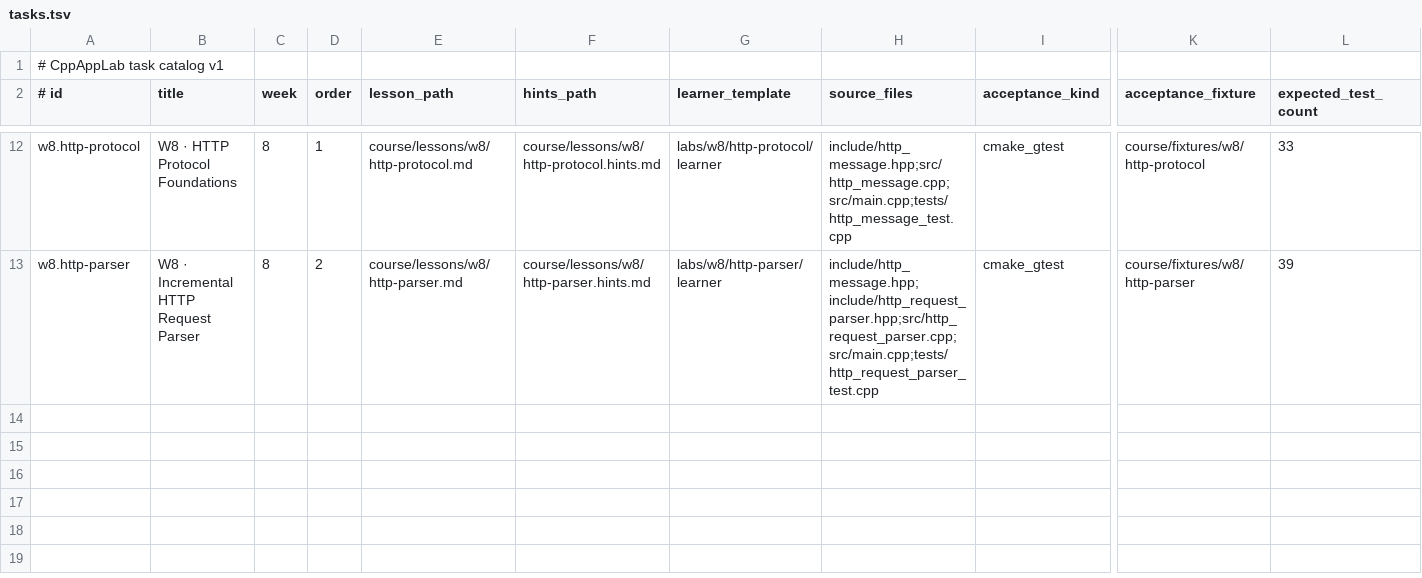
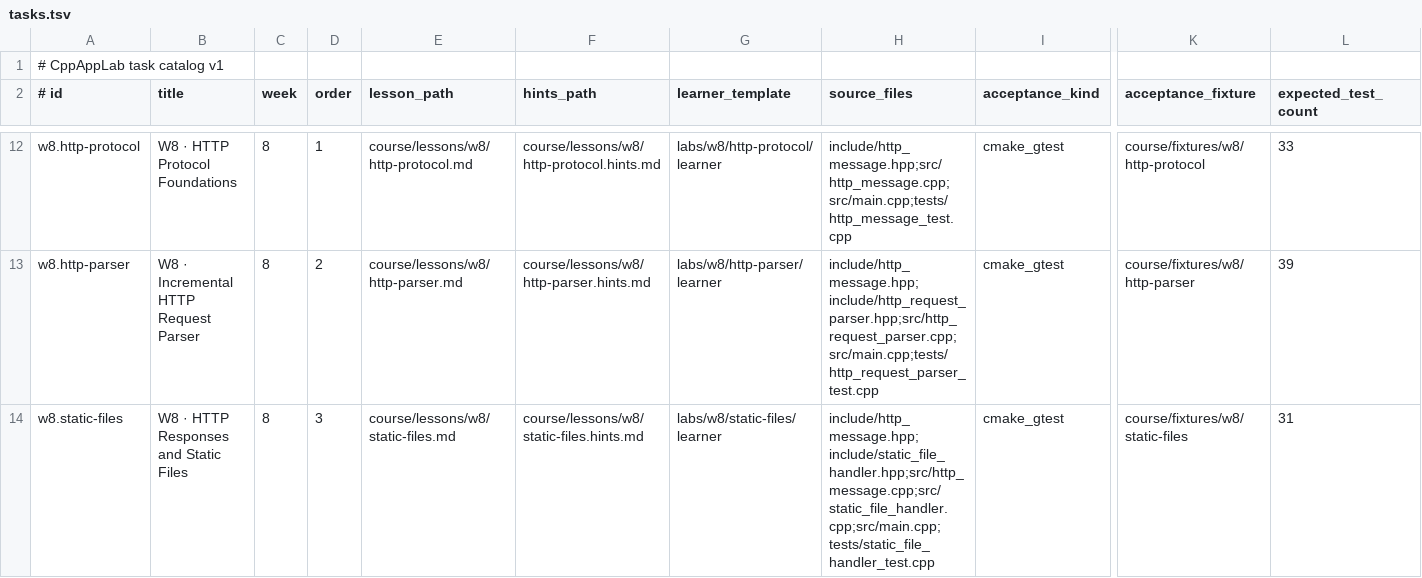
Before and after one commit to clonetimer/CppAppLab, a TSV file: course/tasks.tsv, drawn as a sheet; only a part is shown, gaps mark what is left out; rows hold the shown columns only; the diff names each change by its address in the sheet, - before the commit and + after, or states it on an @@ line.

Commit message:
feat(p5): complete W8-D3 HTTP responses and static files
Validated final head 1be123945704b0b5cc2ebf22389f7528075c95ed using hosted run 42731934255: GCC Build and GoogleTest, GCC ASan and UBSan, Formatting and clang-tidy all success. Fixed five test expression formatting errors without dropping coverage. D3 fixed acceptance remains 20 platform + 10 reference-as-learner + 1 CLI smoke (31 total). This is a handler/serializer task, not a listening TCP server. Local WSL2 acceptance and release qualification remain separate.

```diff
--- a/course/tasks.tsv
+++ b/course/tasks.tsv
+row 14: w8.static-files | W8 · HTTP Responses and Static Files | 8 | 3 | course/lessons/w8/static-files.md | course/lessons/w8/static-files.hints.md | labs/w8/static-files/learner | include/http_message.hpp;include/static_file_handler.hpp;src/http_message.cpp;src/static_file_handler.cpp;src/main.cpp;tests/static_file_handler_test.cpp | cmake_gtest | course/fixtures/w8/static-files | 31
```
Also changed, not shown: 30 other files.
